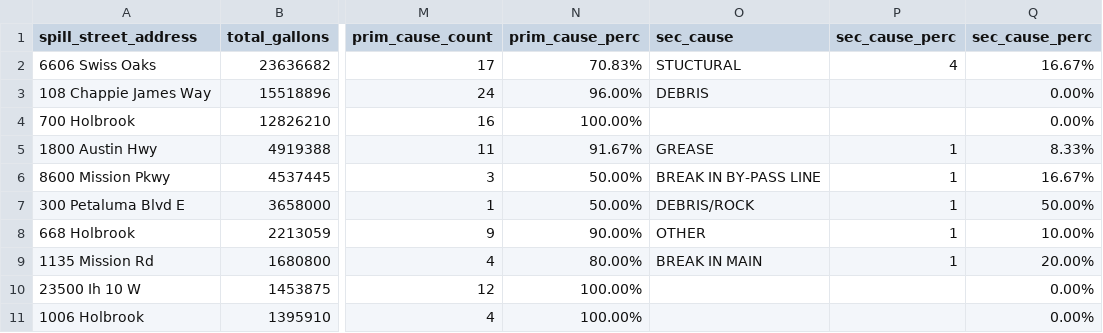
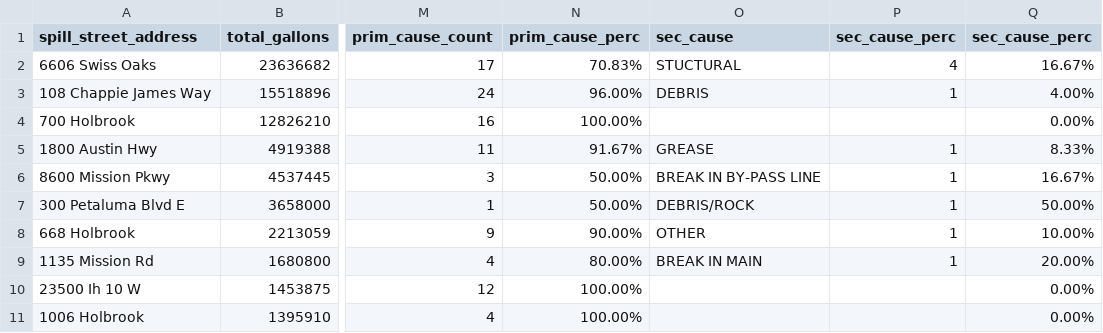
Before and after one commit to codeupada1/san-antonio-datathon-2019, a CSV file: data/most_gallons.csv, drawn as a sheet; only a part is shown, gaps mark what is left out; the diff names each change by its address in the sheet, - before the commit and + after, or states it on an @@ line.

Commit message:
Add sec cause to Chappie James

```diff
--- a/data/most_gallons.csv
+++ b/data/most_gallons.csv
-P3 (sec_cause_perc): (empty)
+P3 (sec_cause_perc): 1
-Q3 (sec_cause_perc): 0.00%
+Q3 (sec_cause_perc): 4.00%
```
